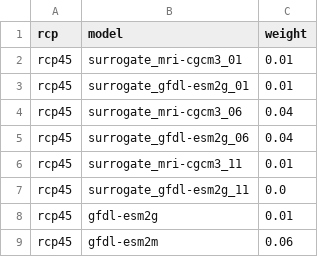
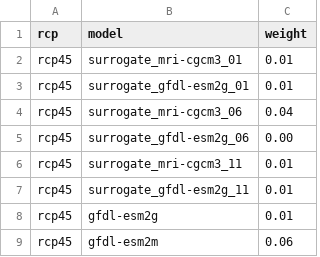
Before and after one commit to ClimateImpactLab/impactlab-tools, a CSV file: impactlab_tools/assets/weights_gcp.csv, drawn as a sheet; only a part is shown.

Commit message:
Correct weights for RCP 4.5 GFDL-ESM2G

```diff
--- a/impactlab_tools/assets/weights_gcp.csv
+++ b/impactlab_tools/assets/weights_gcp.csv
@@ -4,5 +4,5 @@ rcp45,surrogate_gfdl-esm2g_01,0.01
 rcp45,surrogate_mri-cgcm3_06,0.04
-rcp45,surrogate_gfdl-esm2g_06,0.04
+rcp45,surrogate_gfdl-esm2g_06,0.00
 rcp45,surrogate_mri-cgcm3_11,0.01
-rcp45,surrogate_gfdl-esm2g_11,0.0
+rcp45,surrogate_gfdl-esm2g_11,0.01
 rcp45,gfdl-esm2g,0.01
```
